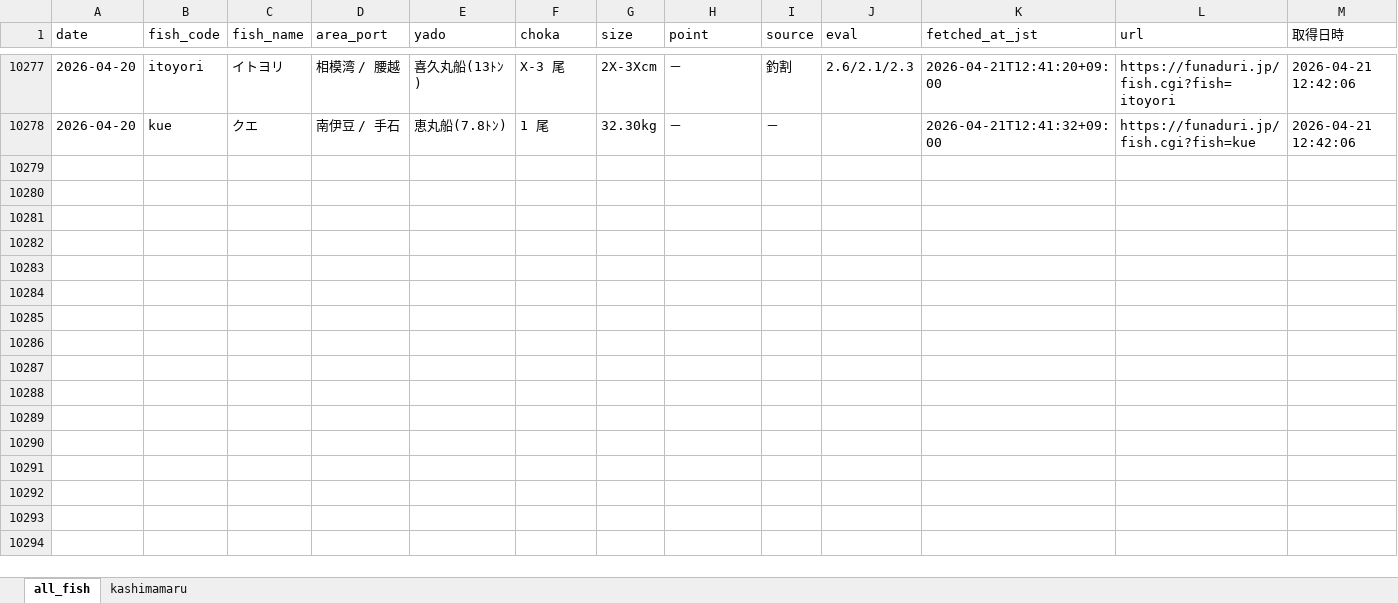
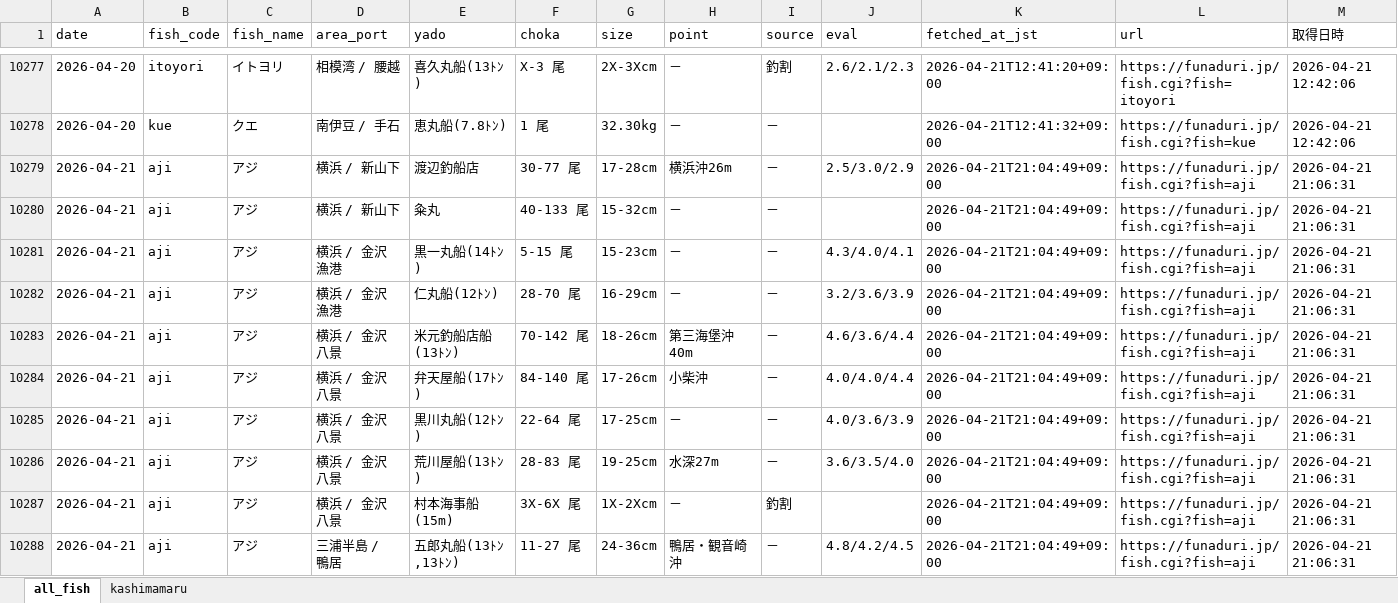
Before and after one commit to haradatakahiro/funaduri-tatiuo-auto, an Excel workbook: data/funaduri_daily.xlsx, sheet all_fish, drawn as a sheet; only a part is shown, gaps mark what is left out; values as stored, in another font and other column widths than the file's, no borders; the diff covers the shown part only; the diff names each change by its address in the sheet, - before the commit and + after, or states it on an @@ line.

```diff
--- a/data/funaduri_daily.xlsx (sheet all_fish)
+++ b/data/funaduri_daily.xlsx (sheet all_fish)
+row 10279: 2026-04-21 | aji | アジ | 横浜 / 新山下 | 渡辺釣船店 | 30-77 尾 | 17-28cm | 横浜沖26m | － | 2.5/3.0/2.9 | 2026-04-21T21:04:49+09:00 | https://funaduri.jp/fish.cgi?fish=aji | 2026-04-21 21:06:31
+row 10280: 2026-04-21 | aji | アジ | 横浜 / 新山下 | 粂丸 | 40-133 尾 | 15-32cm | － | － |  | 2026-04-21T21:04:49+09:00 | https://funaduri.jp/fish.cgi?fish=aji | 2026-04-21 21:06:31
+row 10281: 2026-04-21 | aji | アジ | 横浜 / 金沢漁港 | 黒一丸船(14ﾄﾝ) | 5-15 尾 | 15-23cm | － | － | 4.3/4.0/4.1 | 2026-04-21T21:04:49+09:00 | https://funaduri.jp/fish.cgi?fish=aji | 2026-04-21 21:06:31
+row 10282: 2026-04-21 | aji | アジ | 横浜 / 金沢漁港 | 仁丸船(12ﾄﾝ) | 28-70 尾 | 16-29cm | － | － | 3.2/3.6/3.9 | 2026-04-21T21:04:49+09:00 | https://funaduri.jp/fish.cgi?fish=aji | 2026-04-21 21:06:31
+row 10283: 2026-04-21 | aji | アジ | 横浜 / 金沢八景 | 米元釣船店船(13ﾄﾝ) | 70-142 尾 | 18-26cm | 第三海堡沖40m | － | 4.6/3.6/4.4 | 2026-04-21T21:04:49+09:00 | https://funaduri.jp/fish.cgi?fish=aji | 2026-04-21 21:06:31
+row 10284: 2026-04-21 | aji | アジ | 横浜 / 金沢八景 | 弁天屋船(17ﾄﾝ) | 84-140 尾 | 17-26cm | 小柴沖 | － | 4.0/4.0/4.4 | 2026-04-21T21:04:49+09:00 | https://funaduri.jp/fish.cgi?fish=aji | 2026-04-21 21:06:31
+row 10285: 2026-04-21 | aji | アジ | 横浜 / 金沢八景 | 黒川丸船(12ﾄﾝ) | 22-64 尾 | 17-25cm | － | － | 4.0/3.6/3.9 | 2026-04-21T21:04:49+09:00 | https://funaduri.jp/fish.cgi?fish=aji | 2026-04-21 21:06:31
+row 10286: 2026-04-21 | aji | アジ | 横浜 / 金沢八景 | 荒川屋船(13ﾄﾝ) | 28-83 尾 | 19-25cm | 水深27m | － | 3.6/3.5/4.0 | 2026-04-21T21:04:49+09:00 | https://funaduri.jp/fish.cgi?fish=aji | 2026-04-21 21:06:31
+row 10287: 2026-04-21 | aji | アジ | 横浜 / 金沢八景 | 村本海事船(15m) | 3X-6X 尾 | 1X-2Xcm | － | 釣割 |  | 2026-04-21T21:04:49+09:00 | https://funaduri.jp/fish.cgi?fish=aji | 2026-04-21 21:06:31
+row 10288: 2026-04-21 | aji | アジ | 三浦半島 / 鴨居 | 五郎丸船(13ﾄﾝ,13ﾄﾝ) | 11-27 尾 | 24-36cm | 鴨居・観音崎沖 | － | 4.8/4.2/4.5 | 2026-04-21T21:04:49+09:00 | https://funaduri.jp/fish.cgi?fish=aji | 2026-04-21 21:06:31
```
Also changed, not shown: 78 added rows elsewhere in this sheet, sheet kashimamaru.
